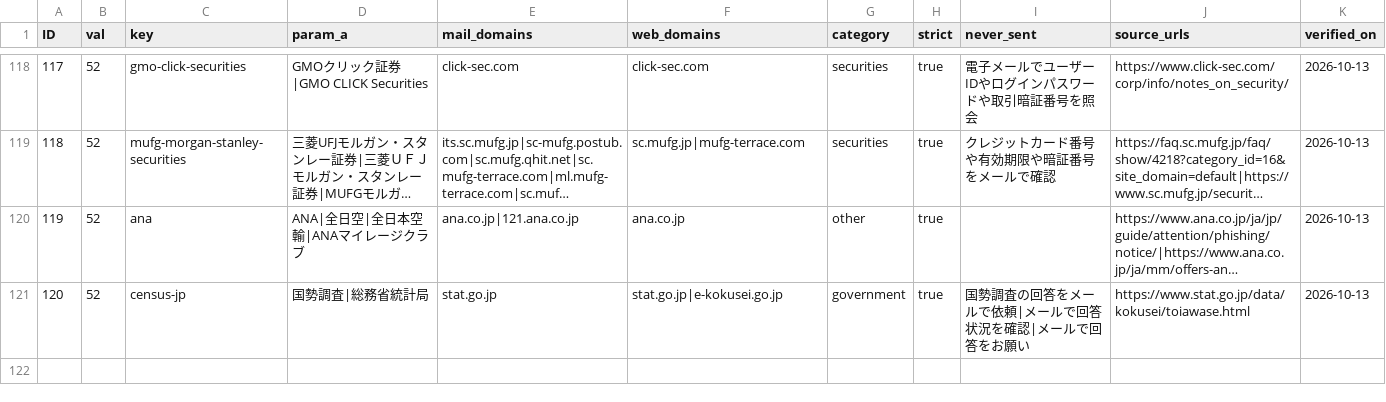
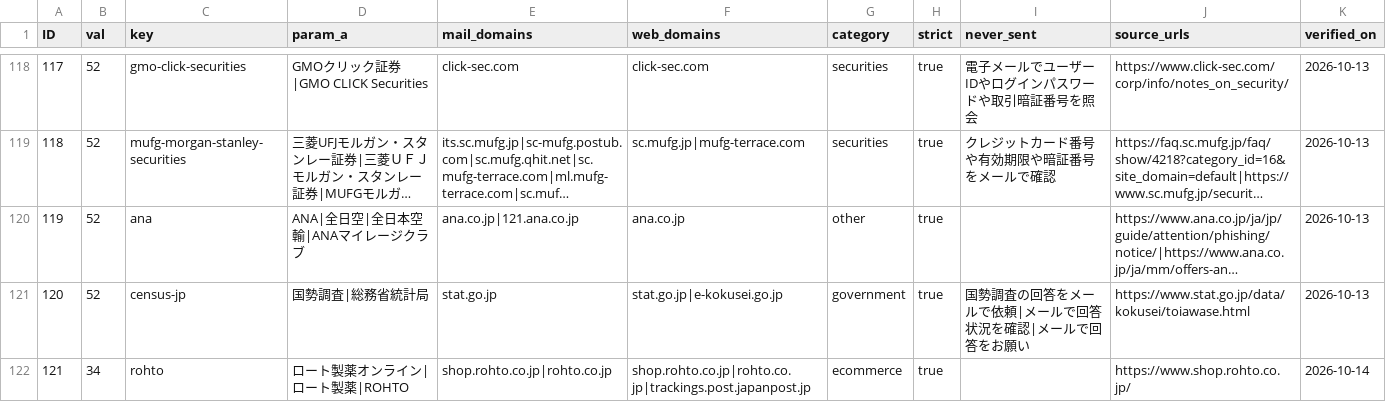
Before and after one commit to TakanoSoft/AppConfigData, a CSV file: mail-watch/official-brands.csv, drawn as a sheet; only a part is shown, gaps mark what is left out; long unchanged cells end in …; the diff names each change by its address in the sheet, - before the commit and + after, or states it on an @@ line.

```diff
--- a/mail-watch/official-brands.csv
+++ b/mail-watch/official-brands.csv
+row 122: 121 | 34 | rohto | ロート製薬オンライン|ロート製薬|ROHTO | shop.rohto.co.jp|rohto.co.jp | shop.rohto.co.jp|rohto.co.jp|trackings.post.japanpost.jp | ecommerce | true |  | https://www.shop.rohto.co.jp/ | 2026-10-14
```
Also changed, not shown: mail-watch/brand-claim-rules.csv, 2 other files.
